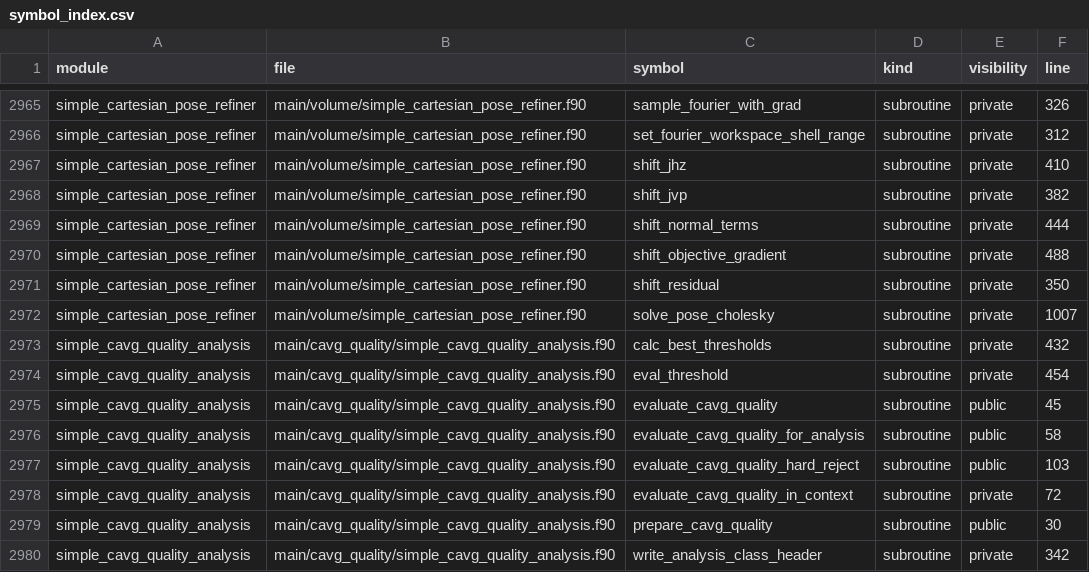
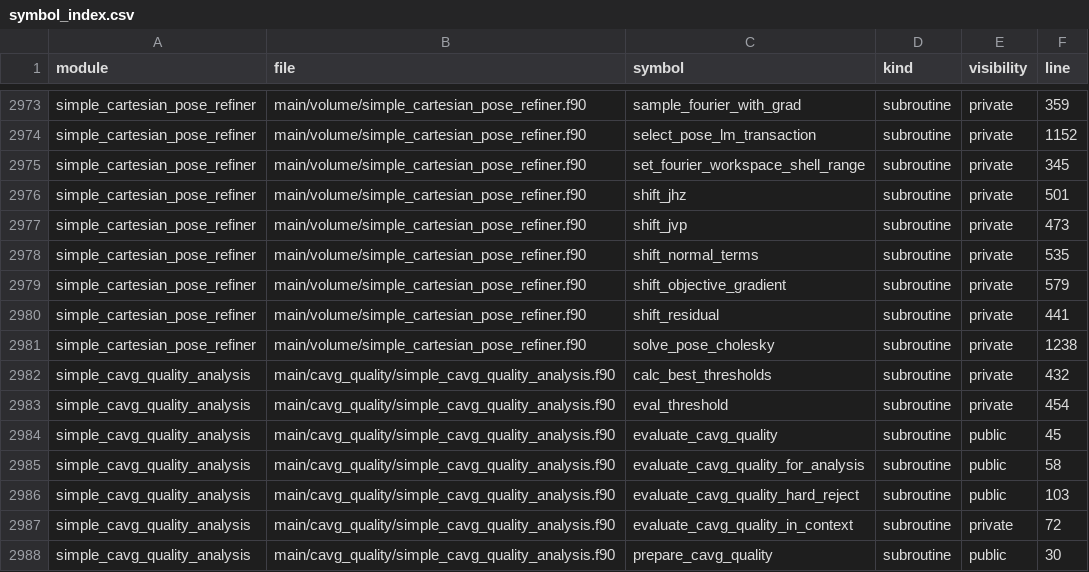
Before and after one commit to hael/SIMPLE, a CSV file: doc/code_overview/fortran-indexes/symbol_index.csv, drawn as a sheet; only a part is shown, gaps mark what is left out; the shorter side is filled out with more unchanged rows; addresses are those after the commit; the diff covers the shown part only; the diff names each change by its address in the sheet, - before the commit and + after, or states it on an @@ line.

```diff
--- a/doc/code_overview/fortran-indexes/symbol_index.csv
+++ b/doc/code_overview/fortran-indexes/symbol_index.csv
-F2973 (line): 326
+F2973 (line): 359
+row 2974: simple_cartesian_pose_refiner | main/volume/simple_cartesian_pose_refiner.f90 | select_pose_lm_transaction | subroutine | private | 1152
-F2975 (line): 312
+F2975 (line): 345
-F2976 (line): 410
+F2976 (line): 501
-F2977 (line): 382
+F2977 (line): 473
-F2978 (line): 444
+F2978 (line): 535
-F2979 (line): 488
+F2979 (line): 579
-F2980 (line): 350
+F2980 (line): 441
-F2981 (line): 1007
+F2981 (line): 1238
```
Also changed, not shown: 8 added rows and 19 edited cells elsewhere in this file, 7 other files.
